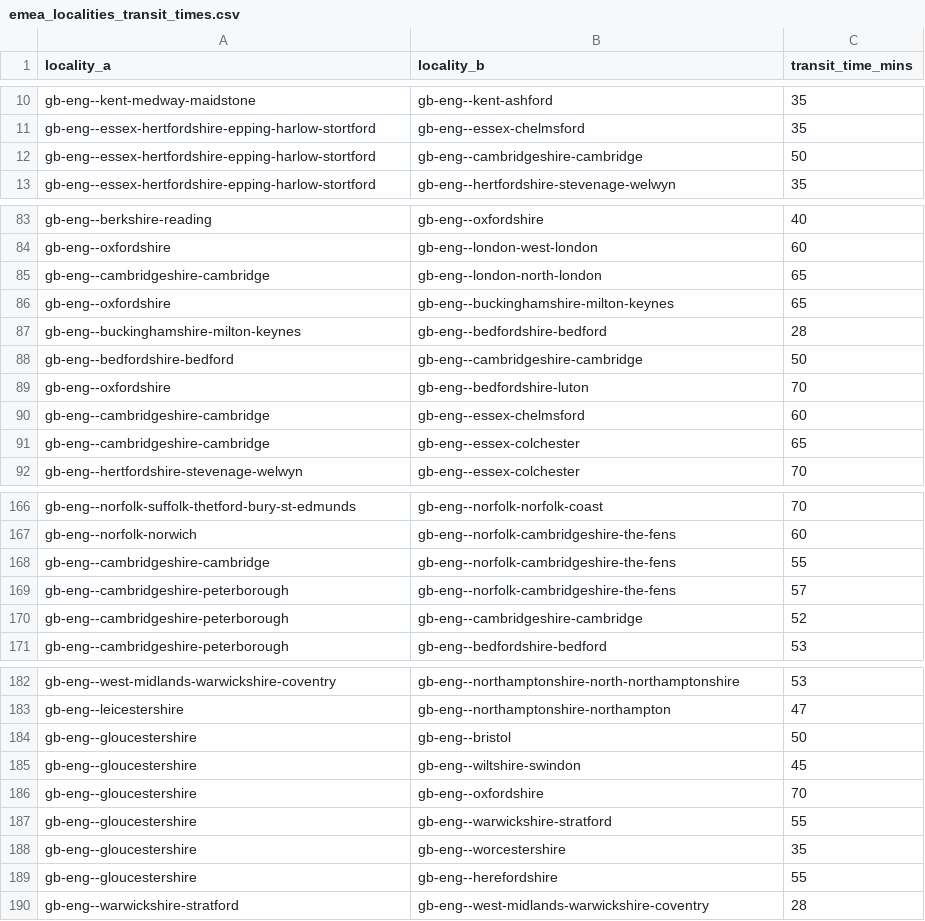
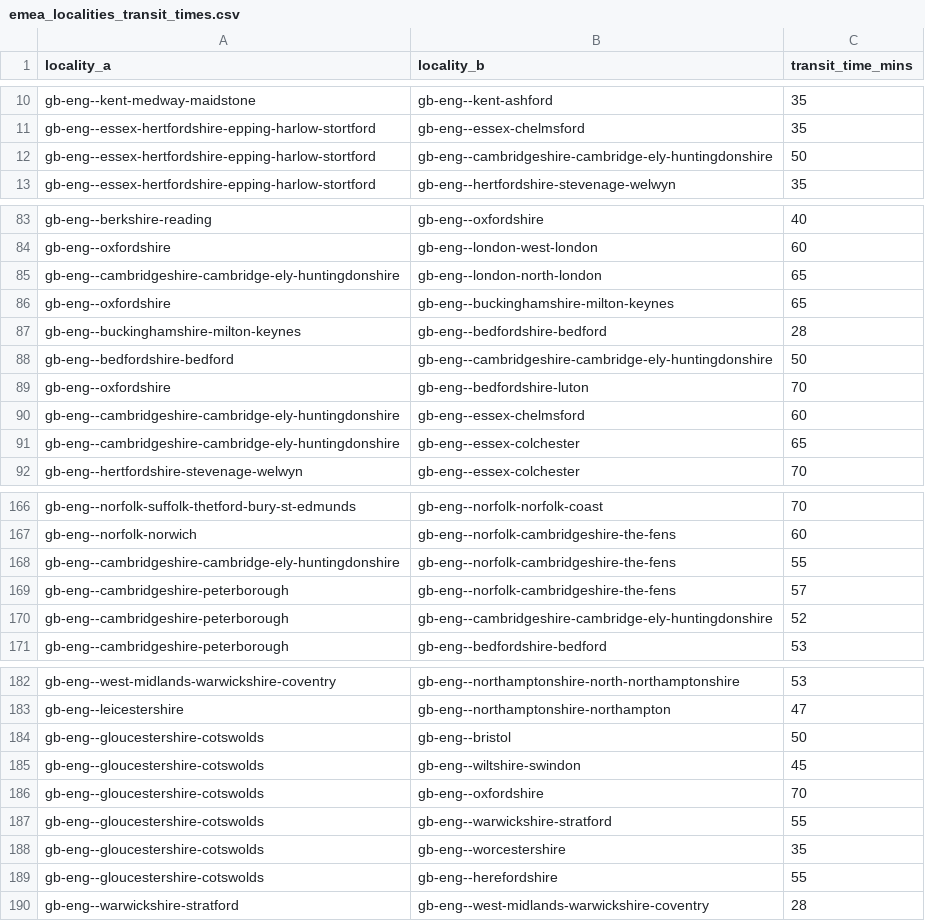
Before and after one commit to Jaza/world-locality-transit-graph, a CSV file: csv/emea_localities_transit_times.csv, drawn as a sheet; only a part is shown, gaps mark what is left out; the diff covers the shown part only.

```diff
--- a/csv/emea_localities_transit_times.csv
+++ b/csv/emea_localities_transit_times.csv
@@ -11,3 +11,3 @@ gb-eng--kent-medway-maidstone,gb-eng--kent-ashford,35
 gb-eng--essex-hertfordshire-epping-harlow-stortford,gb-eng--essex-chelmsford,35
-gb-eng--essex-hertfordshire-epping-harlow-stortford,gb-eng--cambridgeshire-cambridge,50
+gb-eng--essex-hertfordshire-epping-harlow-stortford,gb-eng--cambridgeshire-cambridge-ely-huntingdonshire,50
 gb-eng--essex-hertfordshire-epping-harlow-stortford,gb-eng--hertfordshire-stevenage-welwyn,35
@@ -84,9 +84,9 @@ gb-eng--berkshire-reading,gb-eng--oxfordshire,40
 gb-eng--oxfordshire,gb-eng--london-west-london,60
-gb-eng--cambridgeshire-cambridge,gb-eng--london-north-london,65
+gb-eng--cambridgeshire-cambridge-ely-huntingdonshire,gb-eng--london-north-london,65
 gb-eng--oxfordshire,gb-eng--buckinghamshire-milton-keynes,65
 gb-eng--buckinghamshire-milton-keynes,gb-eng--bedfordshire-bedford,28
-gb-eng--bedfordshire-bedford,gb-eng--cambridgeshire-cambridge,50
+gb-eng--bedfordshire-bedford,gb-eng--cambridgeshire-cambridge-ely-huntingdonshire,50
 gb-eng--oxfordshire,gb-eng--bedfordshire-luton,70
-gb-eng--cambridgeshire-cambridge,gb-eng--essex-chelmsford,60
-gb-eng--cambridgeshire-cambridge,gb-eng--essex-colchester,65
+gb-eng--cambridgeshire-cambridge-ely-huntingdonshire,gb-eng--essex-chelmsford,60
+gb-eng--cambridgeshire-cambridge-ely-huntingdonshire,gb-eng--essex-colchester,65
 gb-eng--hertfordshire-stevenage-welwyn,gb-eng--essex-colchester,70
@@ -167,5 +167,5 @@ gb-eng--norfolk-suffolk-thetford-bury-st-edmunds,gb-eng--norfolk-norfolk-coast,7
 gb-eng--norfolk-norwich,gb-eng--norfolk-cambridgeshire-the-fens,60
-gb-eng--cambridgeshire-cambridge,gb-eng--norfolk-cambridgeshire-the-fens,55
+gb-eng--cambridgeshire-cambridge-ely-huntingdonshire,gb-eng--norfolk-cambridgeshire-the-fens,55
 gb-eng--cambridgeshire-peterborough,gb-eng--norfolk-cambridgeshire-the-fens,57
-gb-eng--cambridgeshire-peterborough,gb-eng--cambridgeshire-cambridge,52
+gb-eng--cambridgeshire-peterborough,gb-eng--cambridgeshire-cambridge-ely-huntingdonshire,52
 gb-eng--cambridgeshire-peterborough,gb-eng--bedfordshire-bedford,53
@@ -183,8 +183,8 @@ gb-eng--west-midlands-warwickshire-coventry,gb-eng--northamptonshire-north-north
 gb-eng--leicestershire,gb-eng--northamptonshire-northampton,47
-gb-eng--gloucestershire,gb-eng--bristol,50
-gb-eng--gloucestershire,gb-eng--wiltshire-swindon,45
-gb-eng--gloucestershire,gb-eng--oxfordshire,70
-gb-eng--gloucestershire,gb-eng--warwickshire-stratford,55
-gb-eng--gloucestershire,gb-eng--worcestershire,35
-gb-eng--gloucestershire,gb-eng--herefordshire,55
+gb-eng--gloucestershire-cotswolds,gb-eng--bristol,50
+gb-eng--gloucestershire-cotswolds,gb-eng--wiltshire-swindon,45
+gb-eng--gloucestershire-cotswolds,gb-eng--oxfordshire,70
+gb-eng--gloucestershire-cotswolds,gb-eng--warwickshire-stratford,55
+gb-eng--gloucestershire-cotswolds,gb-eng--worcestershire,35
+gb-eng--gloucestershire-cotswolds,gb-eng--herefordshire,55
 gb-eng--warwickshire-stratford,gb-eng--west-midlands-warwickshire-coventry,28
```
Also changed, not shown: 18 added rows and 5 edited cells elsewhere in this file, csv/regions.csv, 4 other files.
